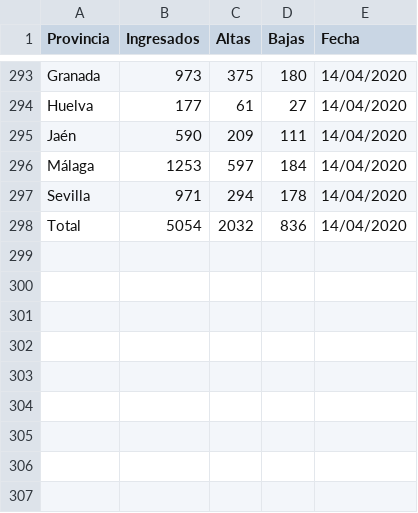
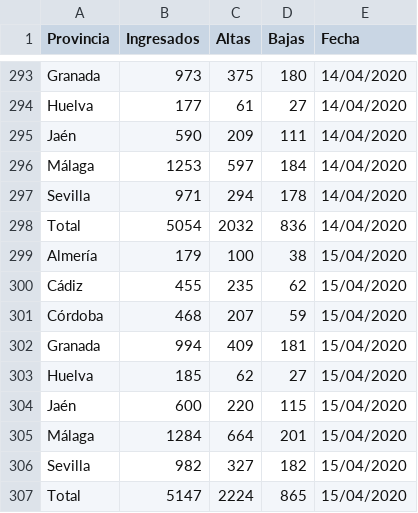
Before and after one commit to kfern/jupyter, a CSV file: covid19-es-and/covid19-es-and.csv, drawn as a sheet; only a part is shown, gaps mark what is left out; the diff names each change by its address in the sheet, - before the commit and + after, or states it on an @@ line.

```diff
--- a/covid19-es-and/covid19-es-and.csv
+++ b/covid19-es-and/covid19-es-and.csv
+row 299: Almería | 179 | 100 | 38 | 15/04/2020
+row 300: Cádiz | 455 | 235 | 62 | 15/04/2020
+row 301: Córdoba | 468 | 207 | 59 | 15/04/2020
+row 302: Granada | 994 | 409 | 181 | 15/04/2020
+row 303: Huelva | 185 | 62 | 27 | 15/04/2020
+row 304: Jaén | 600 | 220 | 115 | 15/04/2020
+row 305: Málaga | 1284 | 664 | 201 | 15/04/2020
+row 306: Sevilla | 982 | 327 | 182 | 15/04/2020
+row 307: Total | 5147 | 2224 | 865 | 15/04/2020
```
Also changed, not shown: 1 other file.
